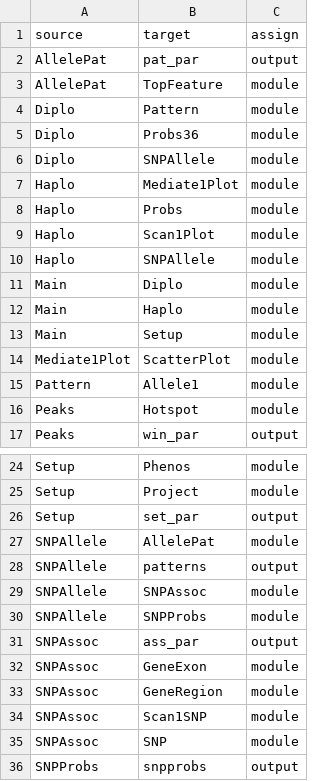
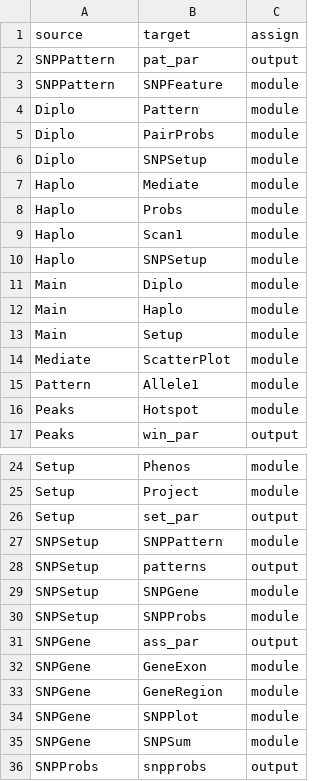
Before and after one commit to byandell/qtl2shiny, a CSV file: inst/extdata/qtl2shinyEdge.csv, drawn as a sheet; only a part is shown, gaps mark what is left out; the diff covers the shown part only.

Commit message:
move shiny TopFeature to SNPFeature; consolidate qtl2 DAG

```diff
--- a/inst/extdata/qtl2shinyEdge.csv
+++ b/inst/extdata/qtl2shinyEdge.csv
@@ -1,11 +1,11 @@
 source,target,assign
-AllelePat,pat_par,output
-AllelePat,TopFeature,module
+SNPPattern,pat_par,output
+SNPPattern,SNPFeature,module
 Diplo,Pattern,module
-Diplo,Probs36,module
-Diplo,SNPAllele,module
-Haplo,Mediate1Plot,module
+Diplo,PairProbs,module
+Diplo,SNPSetup,module
+Haplo,Mediate,module
 Haplo,Probs,module
-Haplo,Scan1Plot,module
-Haplo,SNPAllele,module
+Haplo,Scan1,module
+Haplo,SNPSetup,module
 Main,Diplo,module
@@ -13,3 +13,3 @@ Main,Haplo,module
 Main,Setup,module
-Mediate1Plot,ScatterPlot,module
+Mediate,ScatterPlot,module
 Pattern,Allele1,module
@@ -26,11 +26,11 @@ Setup,Project,module
 Setup,set_par,output
-SNPAllele,AllelePat,module
-SNPAllele,patterns,output
-SNPAllele,SNPAssoc,module
-SNPAllele,SNPProbs,module
-SNPAssoc,ass_par,output
-SNPAssoc,GeneExon,module
-SNPAssoc,GeneRegion,module
-SNPAssoc,Scan1SNP,module
-SNPAssoc,SNP,module
+SNPSetup,SNPPattern,module
+SNPSetup,patterns,output
+SNPSetup,SNPGene,module
+SNPSetup,SNPProbs,module
+SNPGene,ass_par,output
+SNPGene,GeneExon,module
+SNPGene,GeneRegion,module
+SNPGene,SNPPlot,module
+SNPGene,SNPSum,module
 SNPProbs,snpprobs,output
```
Also changed, not shown: 2 edited cells elsewhere in this file, inst/extdata/qtl2shinyNode.csv, 6 other files.
